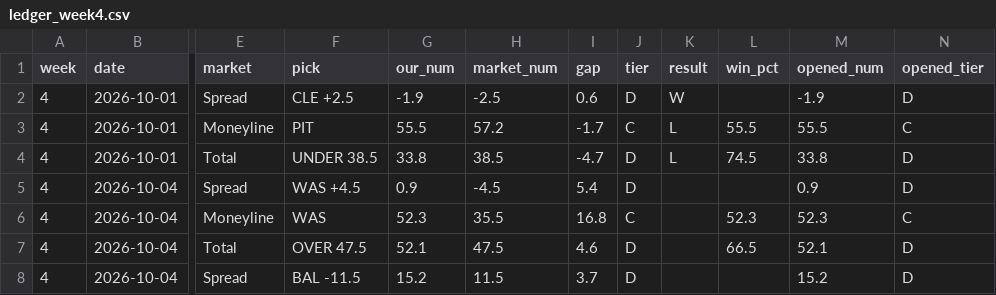
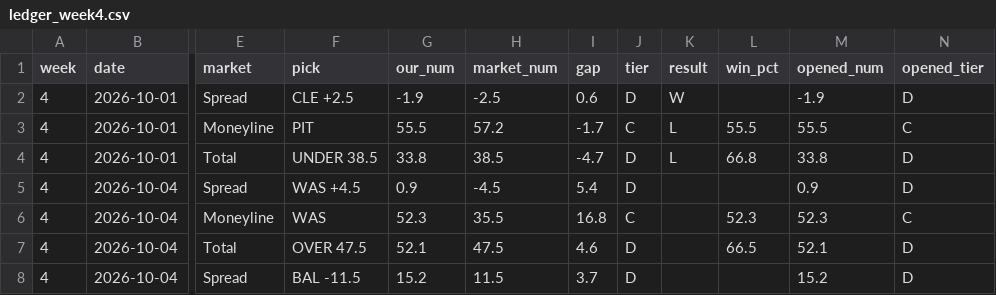
Before and after one commit to fourty2se7en/nfl-card, a CSV file: scripts/ledger_week4.csv, drawn as a sheet; only a part is shown, gaps mark what is left out; the diff covers the shown part only; the diff names each change by its address in the sheet, - before the commit and + after, or states it on an @@ line.

```diff
--- a/scripts/ledger_week4.csv
+++ b/scripts/ledger_week4.csv
-L4 (win_pct): 74.5
+L4 (win_pct): 66.8
```
Also changed, not shown: 19 edited cells elsewhere in this file, scripts/ledger_history.csv, site/ledger_week4.csv, 4 other files.
